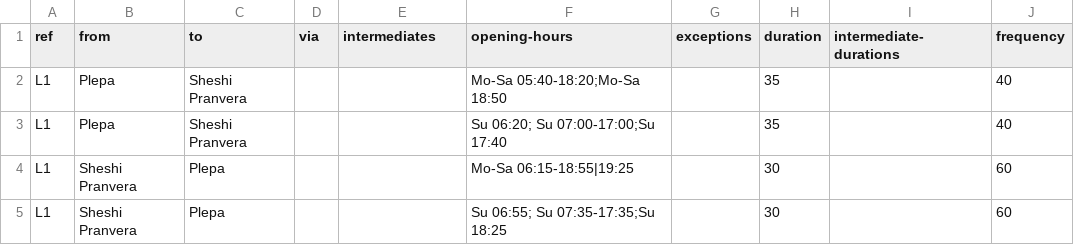
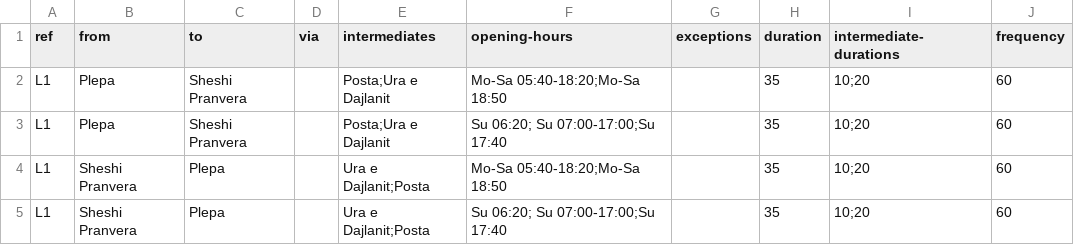
Before and after one commit to pomodoren/open-pt-info, a CSV file: data/durres/frequencies.csv, drawn as a sheet.

Commit message:
Updates for Durres - added stations in-between

```diff
--- a/data/durres/frequencies.csv
+++ b/data/durres/frequencies.csv
@@ -1,5 +1,5 @@
 ref,from,to,via,intermediates,opening-hours,exceptions,duration,intermediate-durations,frequency
-L1,Plepa,Sheshi Pranvera,,,Mo-Sa 05:40-18:20;Mo-Sa 18:50,,35,,40
-L1,Plepa,Sheshi Pranvera,,,Su 06:20; Su 07:00-17:00;Su 17:40,,35,,40
-L1,Sheshi Pranvera,Plepa,,,Mo-Sa 06:15-18:55|19:25,,30,,60
-L1,Sheshi Pranvera,Plepa,,,Su 06:55; Su 07:35-17:35;Su 18:25,,30,,60
+L1,Plepa,Sheshi Pranvera,,Posta;Ura e Dajlanit,Mo-Sa 05:40-18:20;Mo-Sa 18:50,,35,10;20,60
+L1,Plepa,Sheshi Pranvera,,Posta;Ura e Dajlanit,Su 06:20; Su 07:00-17:00;Su 17:40,,35,10;20,60
+L1,Sheshi Pranvera,Plepa,,Ura e Dajlanit;Posta,Mo-Sa 05:40-18:20;Mo-Sa 18:50,,35,10;20,60
+L1,Sheshi Pranvera,Plepa,,Ura e Dajlanit;Posta,Su 06:20; Su 07:00-17:00;Su 17:40,,35,10;20,60
```
Also changed, not shown: 10 other files.
